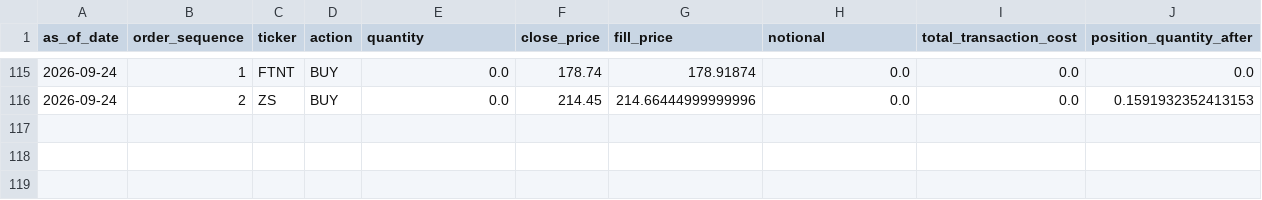
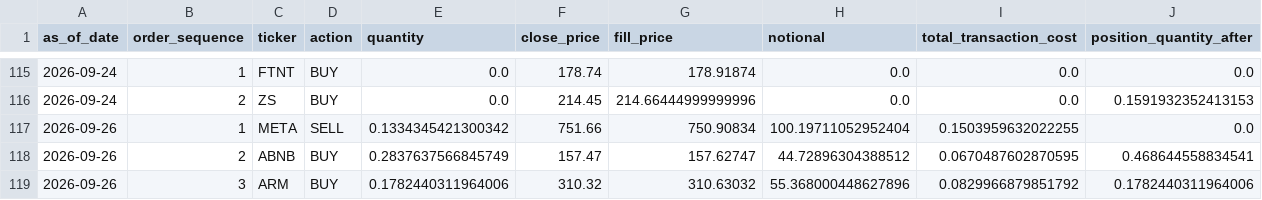
Before and after one commit to miemielove520/signal-or-noise, a CSV file: results/data/paper_orders.csv, drawn as a sheet; only a part is shown, gaps mark what is left out.

```diff
--- a/results/data/paper_orders.csv
+++ b/results/data/paper_orders.csv
@@ -116 +116,4 @@ as_of_date,order_sequence,ticker,action,quantity,close_price,fill_price,notional
 2026-09-24,2,ZS,BUY,0.0,214.45,214.66444999999996,0.0,0.0,0.1591932352413153
+2026-09-26,1,META,SELL,0.1334345421300342,751.66,750.90834,100.19711052952404,0.1503959632022255,0.0
+2026-09-26,2,ABNB,BUY,0.2837637566845749,157.47,157.62747,44.72896304388512,0.0670487602870595,0.468644558834541
+2026-09-26,3,ARM,BUY,0.1782440311964006,310.32,310.63032,55.368000448627896,0.0829966879851792,0.1782440311964006
```
Also changed, not shown: results/data/forward_window_prices.csv, results/data/paper_equity_history.csv, 6 other files.
